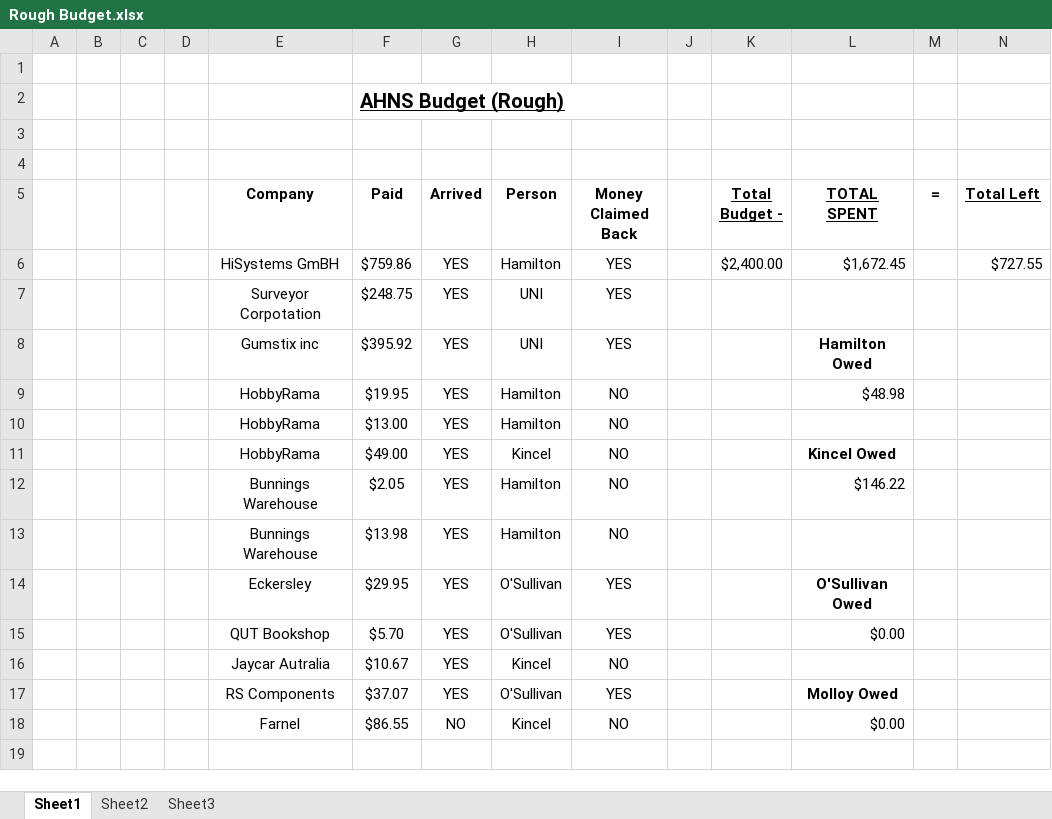
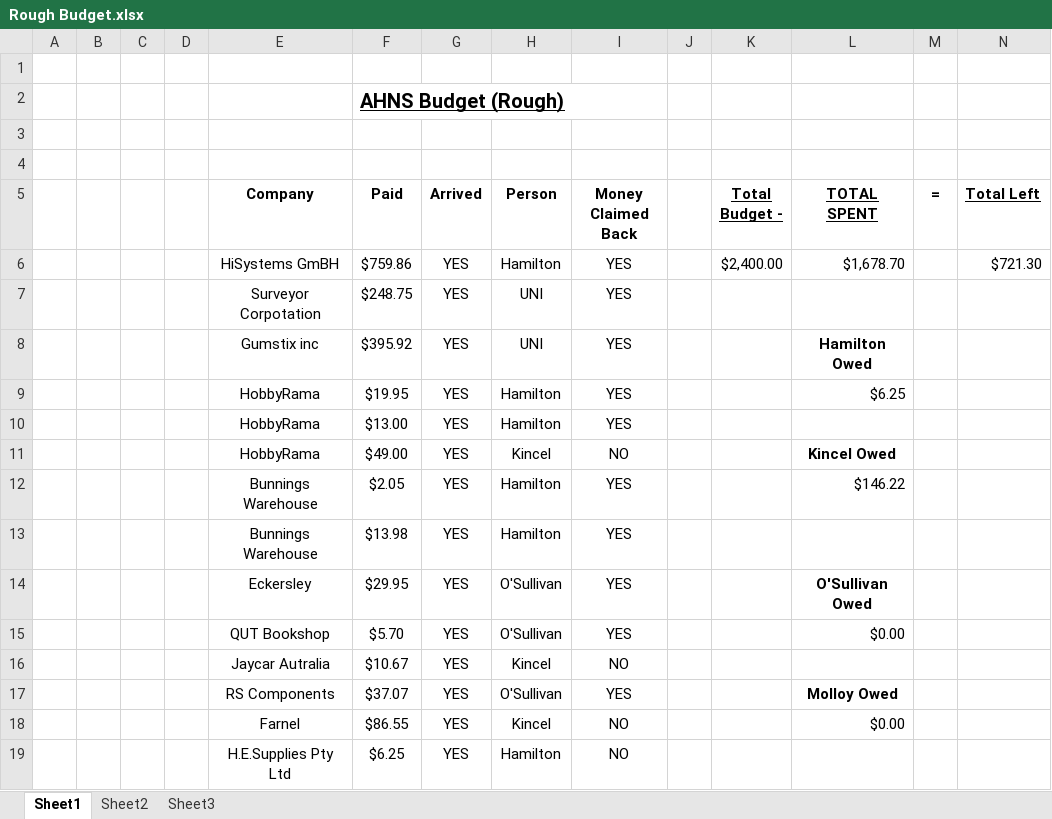
Before and after one commit to lijian8/ahns10, an Excel workbook: docproject/unofficial_ahns/Rough Budget.xlsx, sheet Sheet1, drawn as a sheet; values as stored, in another font and other column widths than the file's, no borders; the diff names each change by its address in the sheet, - before the commit and + after, or states it on an @@ line.

Commit message:
Budget Update

```diff
--- a/docproject/unofficial_ahns/Rough Budget.xlsx (sheet Sheet1)
+++ b/docproject/unofficial_ahns/Rough Budget.xlsx (sheet Sheet1)
-L6 (TOTAL SPENT): $1,672.45
+L6 (TOTAL SPENT): $1,678.70
-N6 (Total Left): $727.55
+N6 (Total Left): $721.30
-I9:I10 (Money Claimed Back): NO
+I9:I10 (Money Claimed Back): YES
-L9 (TOTAL SPENT): $48.98
+L9 (TOTAL SPENT): $6.25
-I12:I13 (Money Claimed Back): NO
+I12:I13 (Money Claimed Back): YES
-G18 (Arrived): NO
+G18 (Arrived): YES
+row 19:  |  |  |  | H.E.Supplies Pty Ltd | $6.25 | YES | Hamilton | NO
```
